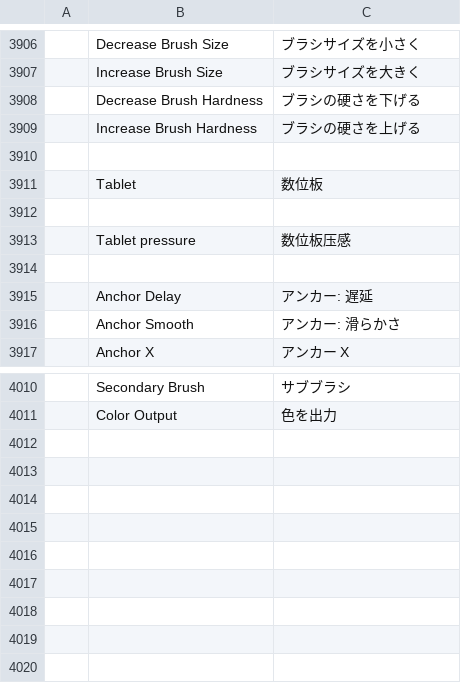
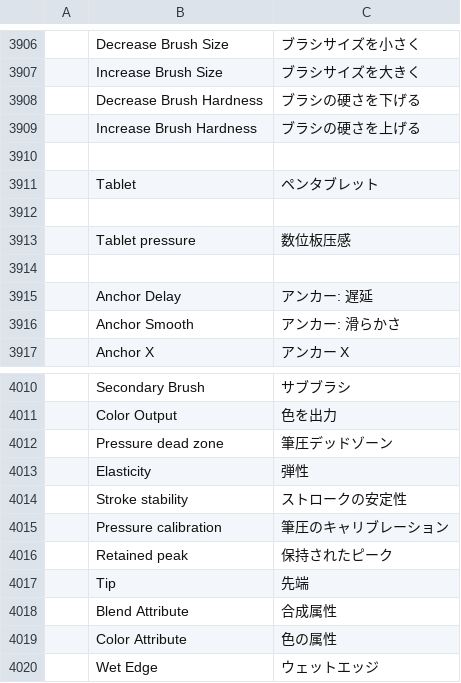
Before and after one commit to R19988088/S.photocraft, a TSV file: crates/ui-egui/src/i18n/ja.tsv, drawn as a sheet; only a part is shown, gaps mark what is left out; the diff names each change by its address in the sheet, - before the commit and + after, or states it on an @@ line.

```diff
--- a/crates/ui-egui/src/i18n/ja.tsv
+++ b/crates/ui-egui/src/i18n/ja.tsv
-C3911: 数位板
+C3911: ペンタブレット
+row 4012:  | Pressure dead zone | 筆圧デッドゾーン
+row 4013:  | Elasticity | 弾性
+row 4014:  | Stroke stability | ストロークの安定性
+row 4015:  | Pressure calibration | 筆圧のキャリブレーション
+row 4016:  | Retained peak | 保持されたピーク
+row 4017:  | Tip | 先端
+row 4018:  | Blend Attribute | 合成属性
+row 4019:  | Color Attribute | 色の属性
+row 4020:  | Wet Edge | ウェットエッジ
```
Also changed, not shown: crates/ui-egui/src/i18n/el.tsv, crates/ui-egui/src/i18n/es.tsv, 34 other files.
